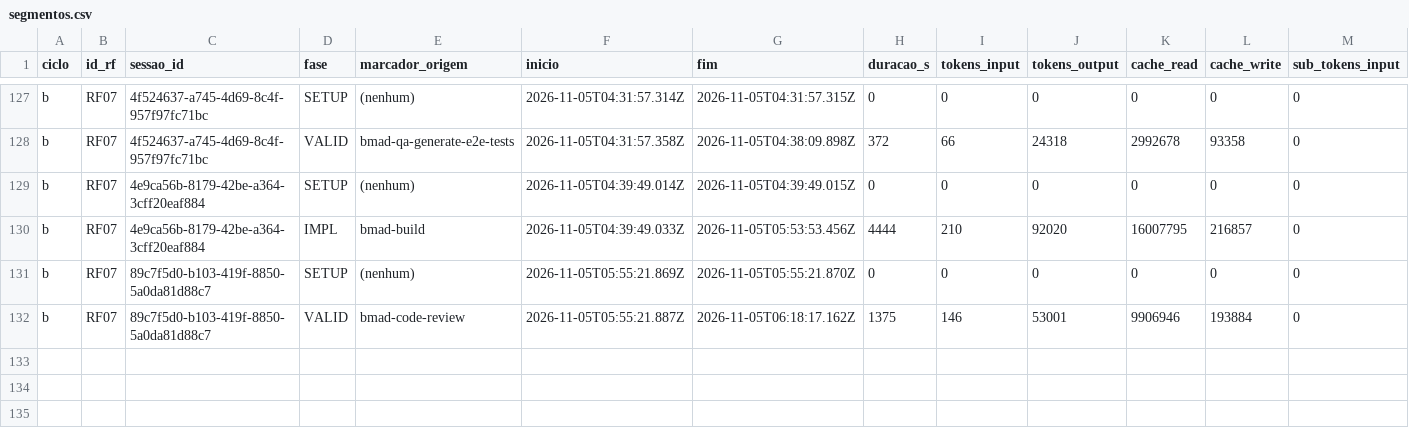
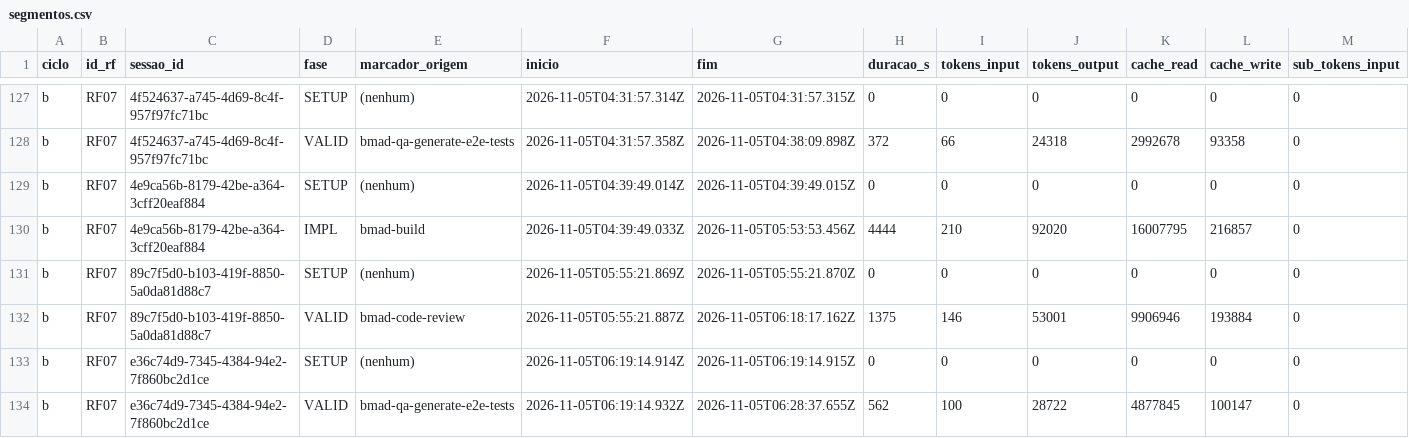
Before and after one commit to WagnerofDuarte/cerne-avaliacao, a CSV file: dados/cicloB/segmentos.csv, drawn as a sheet; only a part is shown, gaps mark what is left out; rows hold the shown columns only; the diff names each change by its address in the sheet, - before the commit and + after, or states it on an @@ line.

Commit message:
Dados ciclo B: RF07, bmad-qa-generate-e2e-tests story 4.2

```diff
--- a/dados/cicloB/segmentos.csv
+++ b/dados/cicloB/segmentos.csv
+row 133: b | RF07 | e36c74d9-7345-4384-94e2-7f860bc2d1ce | SETUP | (nenhum) | 2026-11-05T06:19:14.914Z | 2026-11-05T06:19:14.915Z | 0 | 0 | 0 | 0 | 0 | 0
+row 134: b | RF07 | e36c74d9-7345-4384-94e2-7f860bc2d1ce | VALID | bmad-qa-generate-e2e-tests | 2026-11-05T06:19:14.932Z | 2026-11-05T06:28:37.655Z | 562 | 100 | 28722 | 4877845 | 100147 | 0
```
Also changed, not shown: dados/cicloB/sessoes.csv, 1 other file.
